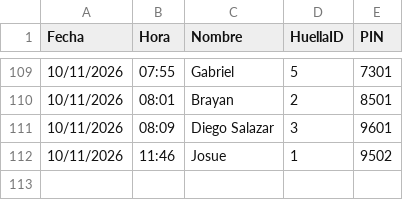
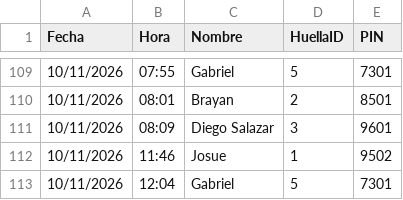
Before and after one commit to IMPLACOR/BIOMETRICO, a CSV file: registros.csv, drawn as a sheet; only a part is shown, gaps mark what is left out; the diff names each change by its address in the sheet, - before the commit and + after, or states it on an @@ line.

Commit message:
Actualizando registros desde ESP32

```diff
--- a/registros.csv
+++ b/registros.csv
+row 113: 10/11/2026 | 12:04 | Gabriel | 5 | 7301
```
